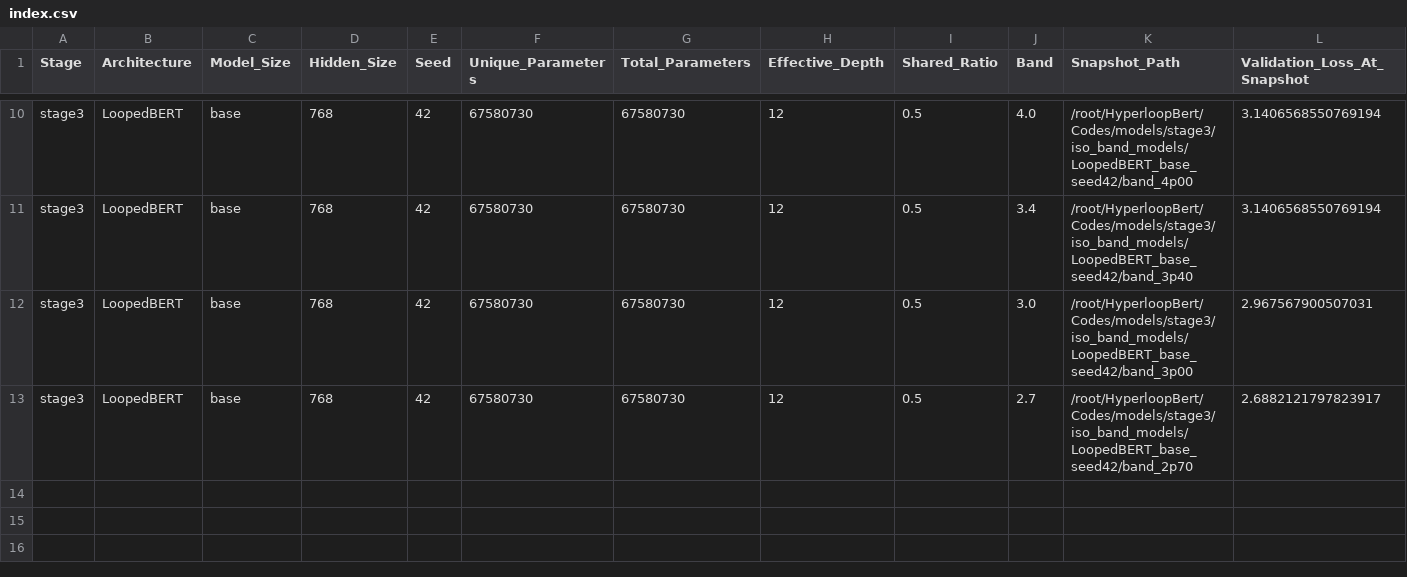
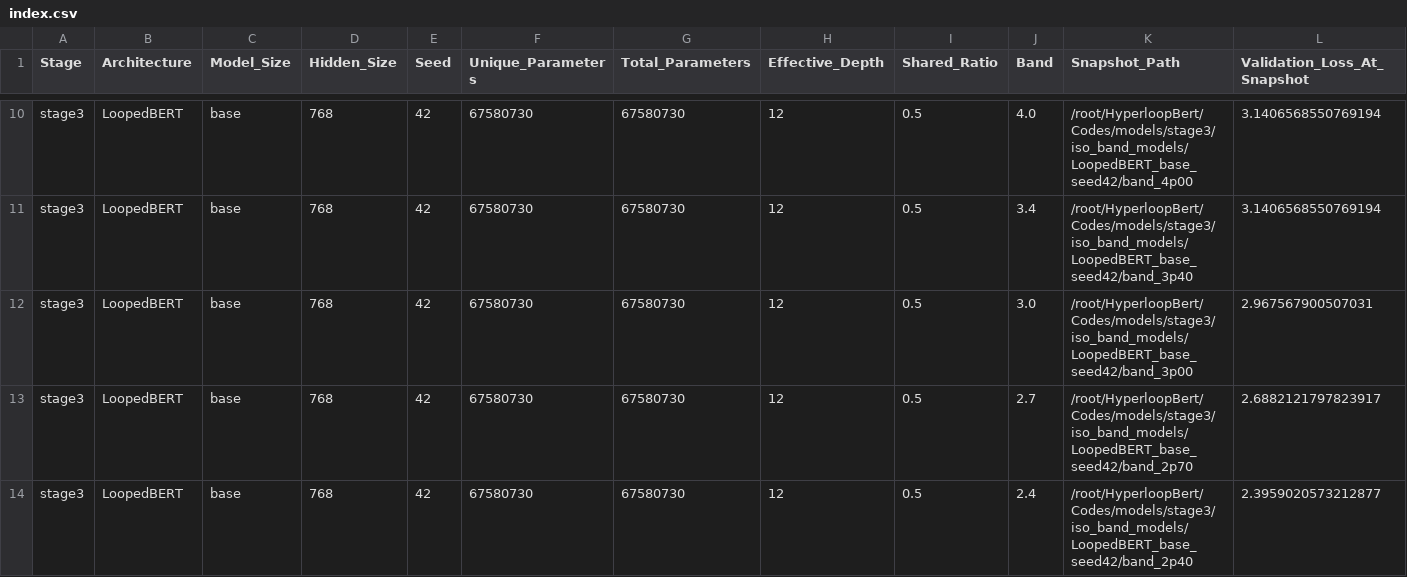
Before and after one commit to DevDaring/HyperloopBert, a CSV file: Codes/results/stage3/iso_checkpoints/index.csv, drawn as a sheet; only a part is shown, gaps mark what is left out; rows hold the shown columns only; the diff names each change by its address in the sheet, - before the commit and + after, or states it on an @@ line.

Commit message:
auto: results/code sync 2026-07-28T03:05:59Z (2 files)

```diff
--- a/Codes/results/stage3/iso_checkpoints/index.csv
+++ b/Codes/results/stage3/iso_checkpoints/index.csv
+row 14: stage3 | LoopedBERT | base | 768 | 42 | 67580730 | 67580730 | 12 | 0.5 | 2.4 | /root/HyperloopBert/Codes/models/stage3/iso_band_models/LoopedBERT_base_seed42/band_2p40 | 2.3959020573212877
```
Also changed, not shown: Codes/results/stage3/mlm/summary_table.csv.
